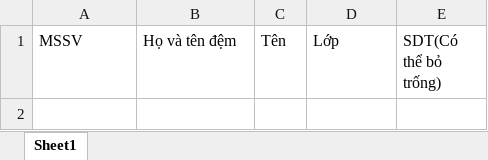
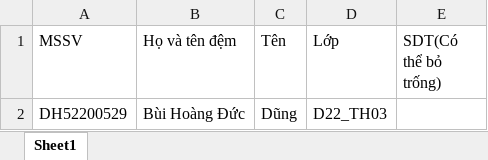
Before and after one commit to ducdung0212/eduattend-fe, an Excel workbook: public/TemplateExcel/Student.xlsx, sheet Sheet1, drawn as a sheet; values as stored, in another font and other column widths than the file's, no borders; the diff names each change by its address in the sheet, - before the commit and + after, or states it on an @@ line.

```diff
--- a/public/TemplateExcel/Student.xlsx (sheet Sheet1)
+++ b/public/TemplateExcel/Student.xlsx (sheet Sheet1)
+row 2: DH52200529 | Bùi Hoàng Đức | Dũng | D22_TH03
```
Also changed, not shown: public/TemplateExcel/Class.xlsx, public/TemplateExcel/ExamSchedule.xlsx, 12 other files.
